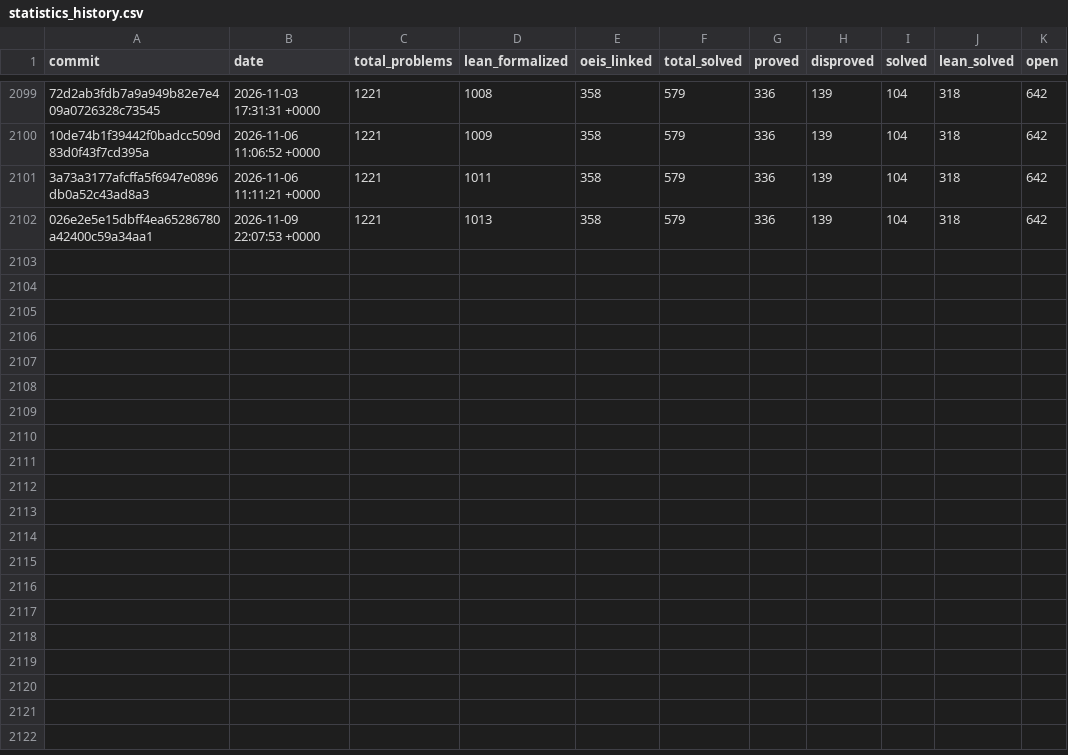
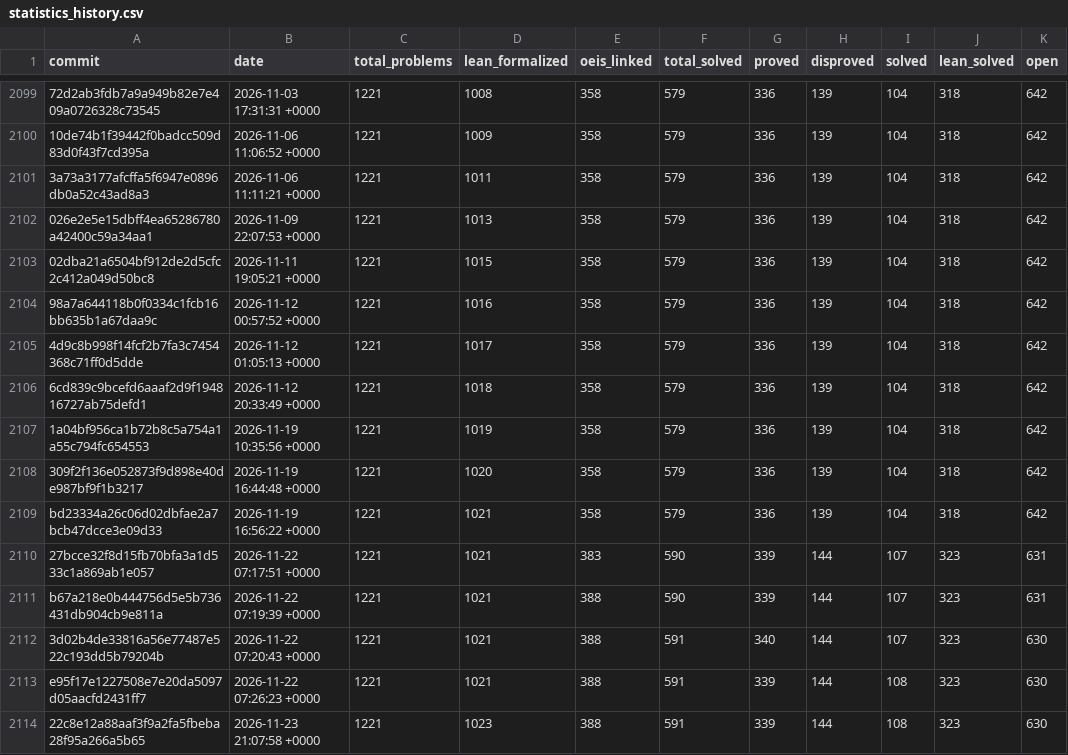
Before and after one commit to 000xx/frontier, a CSV file: data/datasets/erdos-problems/statistics_history.csv, drawn as a sheet; only a part is shown, gaps mark what is left out; the diff names each change by its address in the sheet, - before the commit and + after, or states it on an @@ line.

```diff
--- a/data/datasets/erdos-problems/statistics_history.csv
+++ b/data/datasets/erdos-problems/statistics_history.csv
+row 2103: 02dba21a6504bf912de2d5cfc2c412a049d50bc8 | 2026-11-11 19:05:21 +0000 | 1221 | 1015 | 358 | 579 | 336 | 139 | 104 | 318 | 642
+row 2104: 98a7a644118b0f0334c1fcb16bb635b1a67daa9c | 2026-11-12 00:57:52 +0000 | 1221 | 1016 | 358 | 579 | 336 | 139 | 104 | 318 | 642
+row 2105: 4d9c8b998f14fcf2b7fa3c7454368c71ff0d5dde | 2026-11-12 01:05:13 +0000 | 1221 | 1017 | 358 | 579 | 336 | 139 | 104 | 318 | 642
+row 2106: 6cd839c9bcefd6aaaf2d9f194816727ab75defd1 | 2026-11-12 20:33:49 +0000 | 1221 | 1018 | 358 | 579 | 336 | 139 | 104 | 318 | 642
+row 2107: 1a04bf956ca1b72b8c5a754a1a55c794fc654553 | 2026-11-19 10:35:56 +0000 | 1221 | 1019 | 358 | 579 | 336 | 139 | 104 | 318 | 642
+row 2108: 309f2f136e052873f9d898e40de987bf9f1b3217 | 2026-11-19 16:44:48 +0000 | 1221 | 1020 | 358 | 579 | 336 | 139 | 104 | 318 | 642
+row 2109: bd23334a26c06d02dbfae2a7bcb47dcce3e09d33 | 2026-11-19 16:56:22 +0000 | 1221 | 1021 | 358 | 579 | 336 | 139 | 104 | 318 | 642
+row 2110: 27bcce32f8d15fb70bfa3a1d533c1a869ab1e057 | 2026-11-22 07:17:51 +0000 | 1221 | 1021 | 383 | 590 | 339 | 144 | 107 | 323 | 631
+row 2111: b67a218e0b444756d5e5b736431db904cb9e811a | 2026-11-22 07:19:39 +0000 | 1221 | 1021 | 388 | 590 | 339 | 144 | 107 | 323 | 631
+row 2112: 3d02b4de33816a56e77487e522c193dd5b79204b | 2026-11-22 07:20:43 +0000 | 1221 | 1021 | 388 | 591 | 340 | 144 | 107 | 323 | 630
+row 2113: e95f17e1227508e7e20da5097d05aacfd2431ff7 | 2026-11-22 07:26:23 +0000 | 1221 | 1021 | 388 | 591 | 339 | 144 | 108 | 323 | 630
+row 2114: 22c8e12a88aaf3f9a2fa5fbeba28f95a266a5b65 | 2026-11-23 21:07:58 +0000 | 1221 | 1023 | 388 | 591 | 339 | 144 | 108 | 323 | 630
```
Also changed, not shown: data/datasets/erdos-problems/problems.csv, 54 other files.
